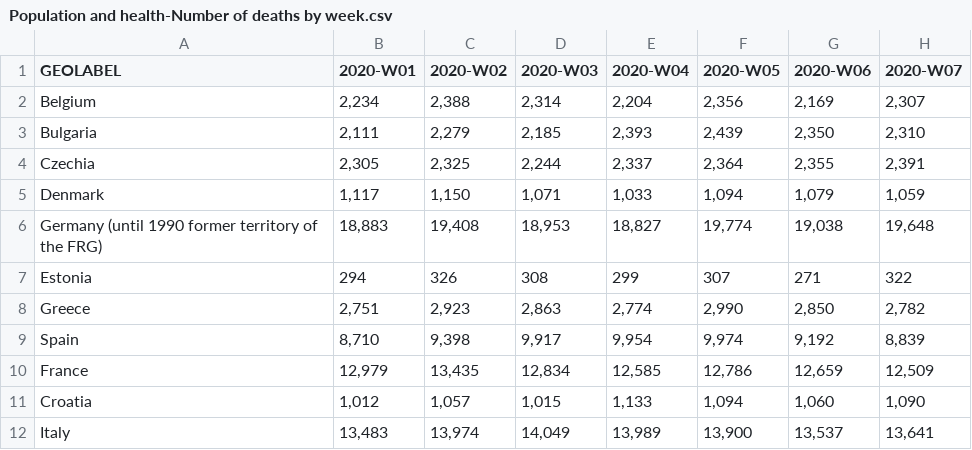
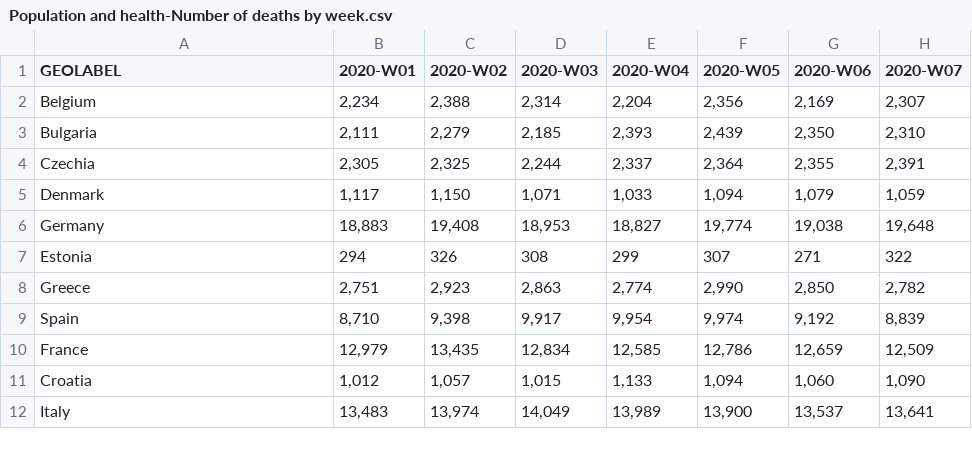
Before and after one commit to ivicatasic/SparkVisual, a CSV file: data/Population and health-Number of deaths by week.csv, drawn as a sheet; only a part is shown; the diff names each change by its address in the sheet, - before the commit and + after, or states it on an @@ line.

```diff
--- a/data/Population and health-Number of deaths by week.csv
+++ b/data/Population and health-Number of deaths by week.csv
-A6 (GEOLABEL): Germany (until 1990 former territory of the FRG)
+A6 (GEOLABEL): Germany
```
Also changed, not shown: 1 other file.
